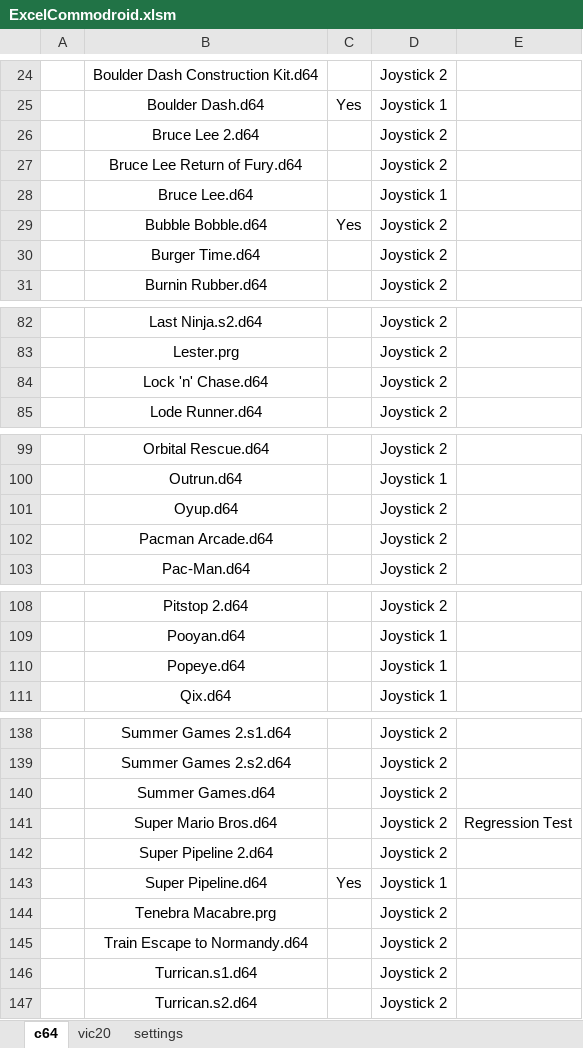
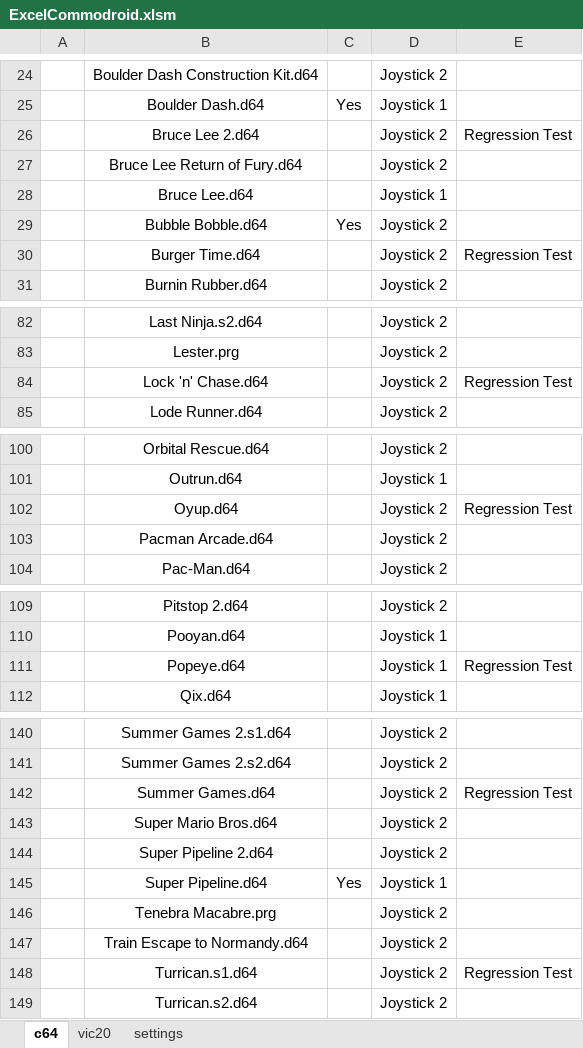
Before and after one commit to raspberrypioneer/ExcelCommodroid, an Excel workbook: ExcelCommodroid.xlsm, sheet c64, drawn as a sheet; only a part is shown, gaps mark what is left out; values as stored, in another font and other column widths than the file's, no borders; charts and pictures not drawn; addresses are those after the commit; the diff covers the shown part only; the diff names each change by its address in the sheet, - before the commit and + after, or states it on an @@ line.

```diff
--- a/ExcelCommodroid.xlsm (sheet c64)
+++ b/ExcelCommodroid.xlsm (sheet c64)
-E26: (empty)
+E26: Regression Test
-E30: (empty)
+E30: Regression Test
-E84: (empty)
+E84: Regression Test
-E102: (empty)
+E102: Regression Test
-E111: (empty)
+E111: Regression Test
-E142: (empty)
+E142: Regression Test
-E143: Regression Test
+E143: (empty)
-E148: (empty)
+E148: Regression Test
```
Also changed, not shown: 4 added rows, 2 removed rows and 5 edited cells elsewhere in this sheet, sheet vic20, formulas that keep their value, charts or pictures, 3 other files.
